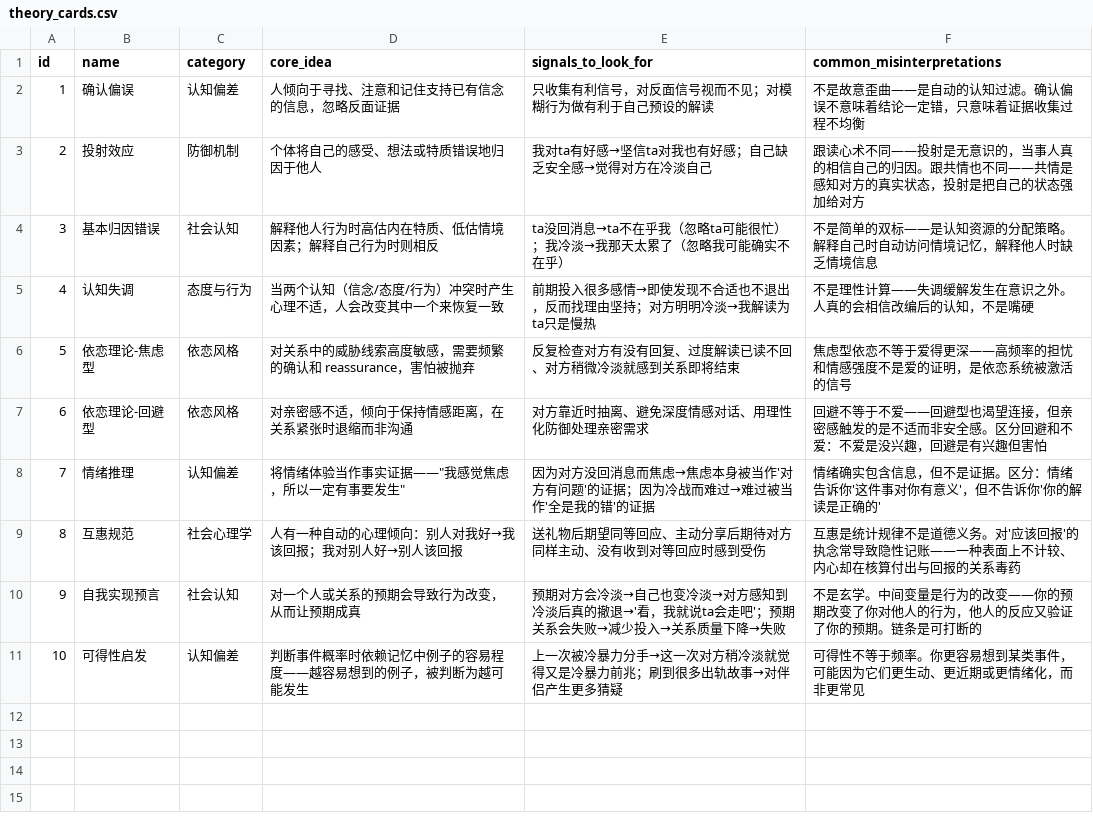
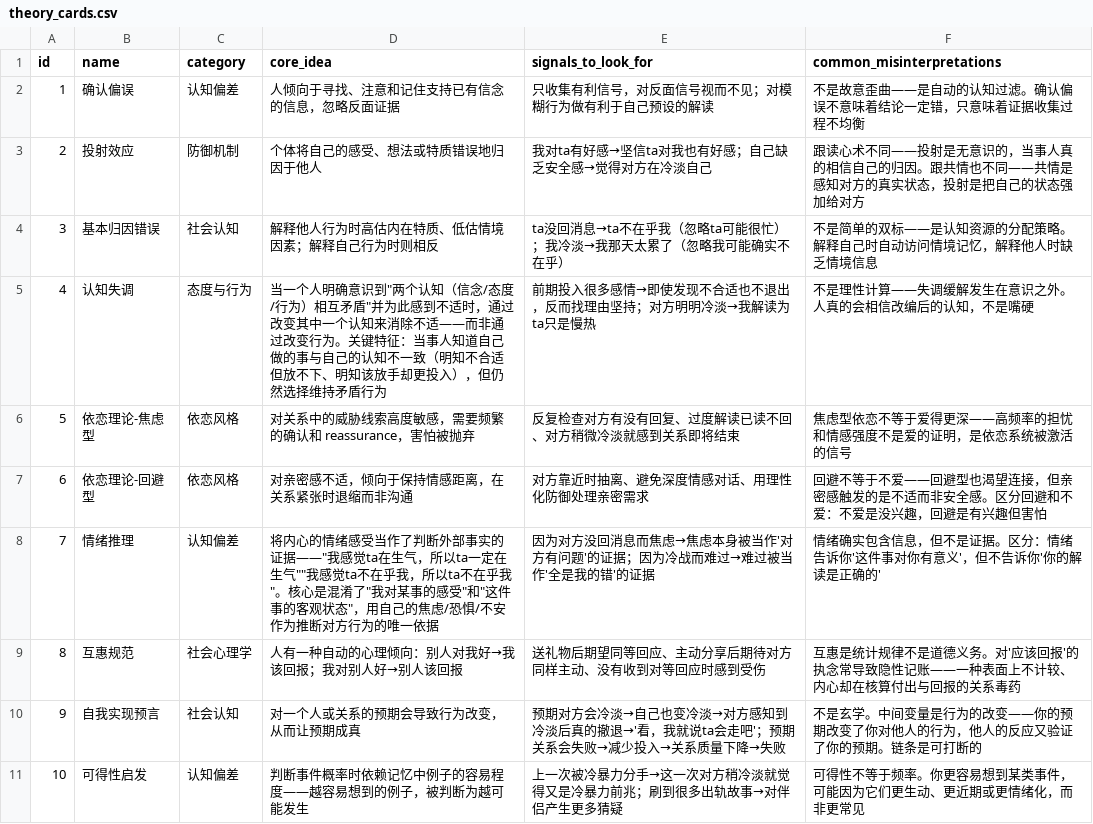
Before and after one commit to mstiandi/lucid, a CSV file: tools/rag/theory_cards.csv, drawn as a sheet.

```diff
--- a/tools/rag/theory_cards.csv
+++ b/tools/rag/theory_cards.csv
@@ -4,6 +4,6 @@ id,name,category,core_idea,signals_to_look_for,common_misinterpretations
 3,基本归因错误,社会认知,解释他人行为时高估内在特质、低估情境因素；解释自己行为时则相反,"ta没回消息→ta不在乎我（忽略ta可能很忙）；我冷淡→我那天太累了（忽略我可能确实不在乎）","不是简单的双标——是认知资源的分配策略。解释自己时自动访问情境记忆，解释他人时缺乏情境信息"
-4,认知失调,态度与行为,当两个认知（信念/态度/行为）冲突时产生心理不适，人会改变其中一个来恢复一致,"前期投入很多感情→即使发现不合适也不退出，反而找理由坚持；对方明明冷淡→我解读为ta只是慢热","不是理性计算——失调缓解发生在意识之外。人真的会相信改编后的认知，不是嘴硬"
+4,认知失调,态度与行为,当一个人明确意识到"两个认知（信念/态度/行为）相互矛盾"并为此感到不适时，通过改变其中一个认知来消除不适——而非通过改变行为。关键特征：当事人知道自己做的事与自己的认知不一致（明知不合适但放不下、明知该放手却更投入），但仍然选择维持矛盾行为,"前期投入很多感情→即使发现不合适也不退出，反而找理由坚持；对方明明冷淡→我解读为ta只是慢热","不是理性计算——失调缓解发生在意识之外。人真的会相信改编后的认知，不是嘴硬"
 5,依恋理论-焦虑型,依恋风格,对关系中的威胁线索高度敏感，需要频繁的确认和 reassurance，害怕被抛弃,"反复检查对方有没有回复、过度解读已读不回、对方稍微冷淡就感到关系即将结束","焦虑型依恋不等于爱得更深——高频率的担忧和情感强度不是爱的证明，是依恋系统被激活的信号"
 6,依恋理论-回避型,依恋风格,对亲密感不适，倾向于保持情感距离，在关系紧张时退缩而非沟通,"对方靠近时抽离、避免深度情感对话、用理性化防御处理亲密需求","回避不等于不爱——回避型也渴望连接，但亲密感触发的是不适而非安全感。区分回避和不爱：不爱是没兴趣，回避是有兴趣但害怕"
-7,情绪推理,认知偏差,将情绪体验当作事实证据——"我感觉焦虑，所以一定有事要发生","因为对方没回消息而焦虑→焦虑本身被当作'对方有问题'的证据；因为冷战而难过→难过被当作'全是我的错'的证据","情绪确实包含信息，但不是证据。区分：情绪告诉你'这件事对你有意义'，但不告诉你'你的解读是正确的'"
+7,情绪推理,认知偏差,将内心的情绪感受当作了判断外部事实的证据——"我感觉ta在生气，所以ta一定在生气""我感觉ta不在乎我，所以ta不在乎我"。核心是混淆了"我对某事的感受"和"这件事的客观状态"，用自己的焦虑/恐惧/不安作为推断对方行为的唯一依据,"因为对方没回消息而焦虑→焦虑本身被当作'对方有问题'的证据；因为冷战而难过→难过被当作'全是我的错'的证据","情绪确实包含信息，但不是证据。区分：情绪告诉你'这件事对你有意义'，但不告诉你'你的解读是正确的'"
 8,互惠规范,社会心理学,人有一种自动的心理倾向：别人对我好→我该回报；我对别人好→别人该回报,"送礼物后期望同等回应、主动分享后期待对方同样主动、没有收到对等回应时感到受伤","互惠是统计规律不是道德义务。对'应该回报'的执念常导致隐性记账——一种表面上不计较、内心却在核算付出与回报的关系毒药"
```
Also changed, not shown: 26 other files.
